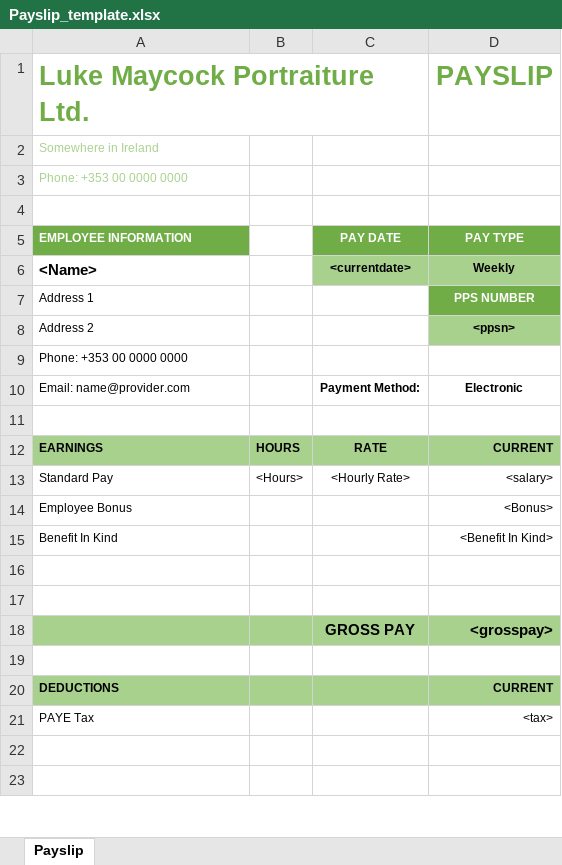
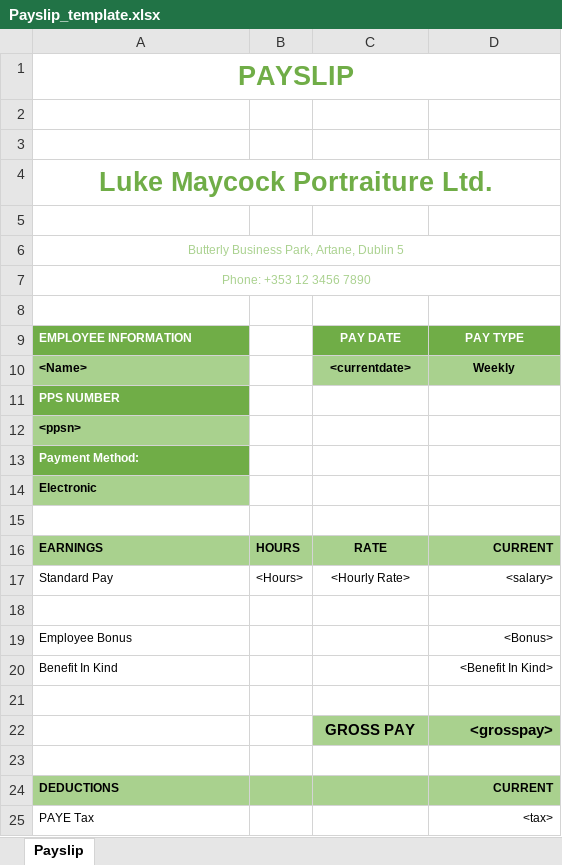
Before and after one commit to l3wk3m/Payroll-App, an Excel workbook: Templates/Payslip_template.xlsx, sheet Payslip, drawn as a sheet; only a part is shown; the shorter side is filled out with more unchanged rows; values as stored, in another font and other column widths than the file's, no borders; removed rows and columns are numbered as before the commit, all else as after; the diff covers the shown part only; the diff names each change by its address in the sheet, - before the commit and + after, or states it on an @@ line.

```diff
--- a/Templates/Payslip_template.xlsx (sheet Payslip)
+++ b/Templates/Payslip_template.xlsx (sheet Payslip)
+row 1: PAYSLIP
+row 2: (empty)
+row 3: (empty)
-A4 alignment: left
+A4 alignment: center
+A4:D4 merged
-D4: PAYSLIP
+D4: (empty)
+row 5: (empty)
-A6: Somewhere in Ireland
+A6: Butterly Business Park, Artane, Dublin 5
-A6:A7 alignment: left
+A6:A7 alignment: center
+A6:D6 merged
-A7: Phone: +353 00 0000 0000
+A7: Phone: +353 12 3456 7890
+A7:D7 merged
-A10 fill: none
+A10 fill: #A9D18E, text size: smaller
-row 7: Address 1 | [42] |  | PPS NUMBER
-row 8: Address 2 |  |  | <ppsn>
+row 11: PPS NUMBER | [42]
-A12: Phone: +353 00 0000 0000
+A12: <ppsn>
@@ A12 fill: none → #A9D18E, bold: off → on @@
-row 10: Email: name@provider.com |  | Payment Method: | Electronic
+row 13: Payment Method:
+row 14: Electronic
+row 18: (empty)
-row 16: (empty)
-A22:B22 fill: #A9D18E
+A22:B22 fill: none
```
Also changed, not shown: 3 added rows, 1 edited cell and cell formats elsewhere in this sheet, formulas that keep their value, 3 other files.
